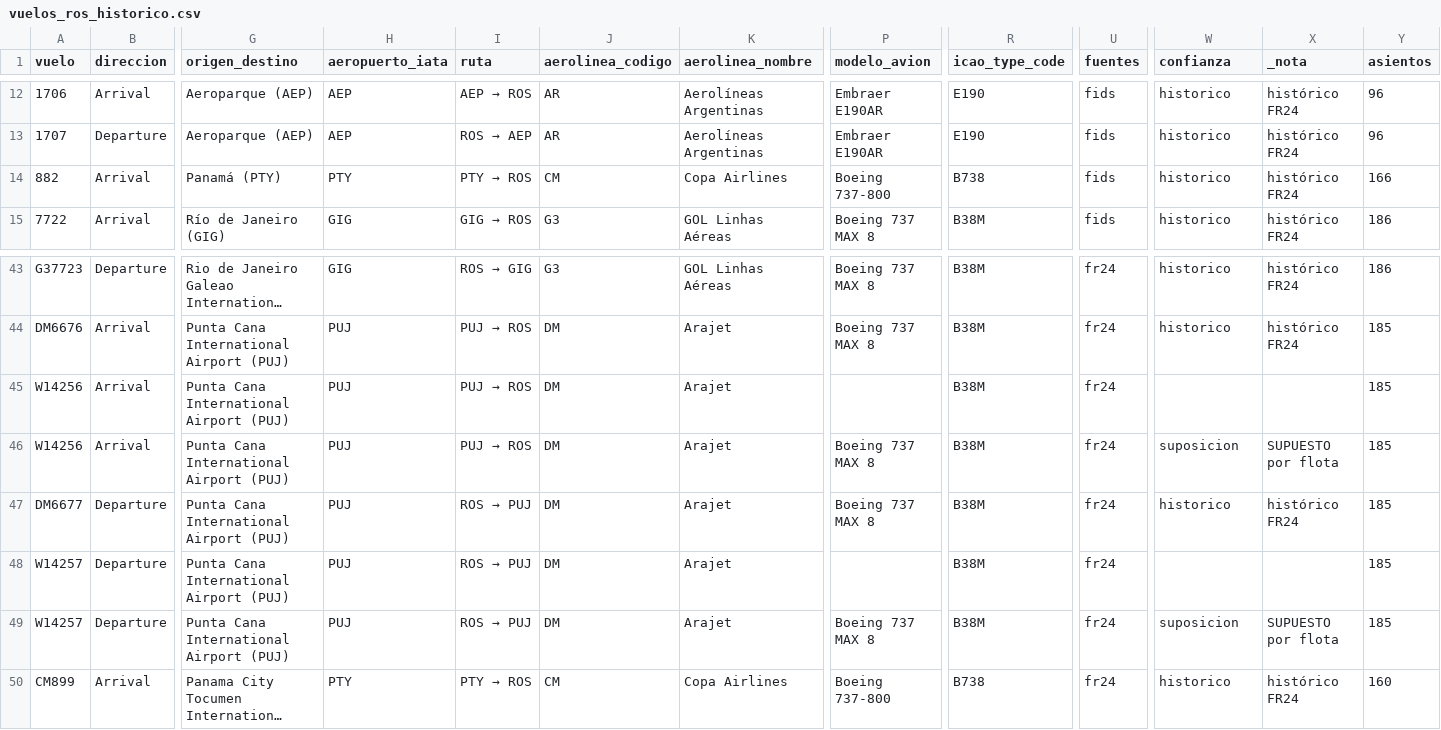
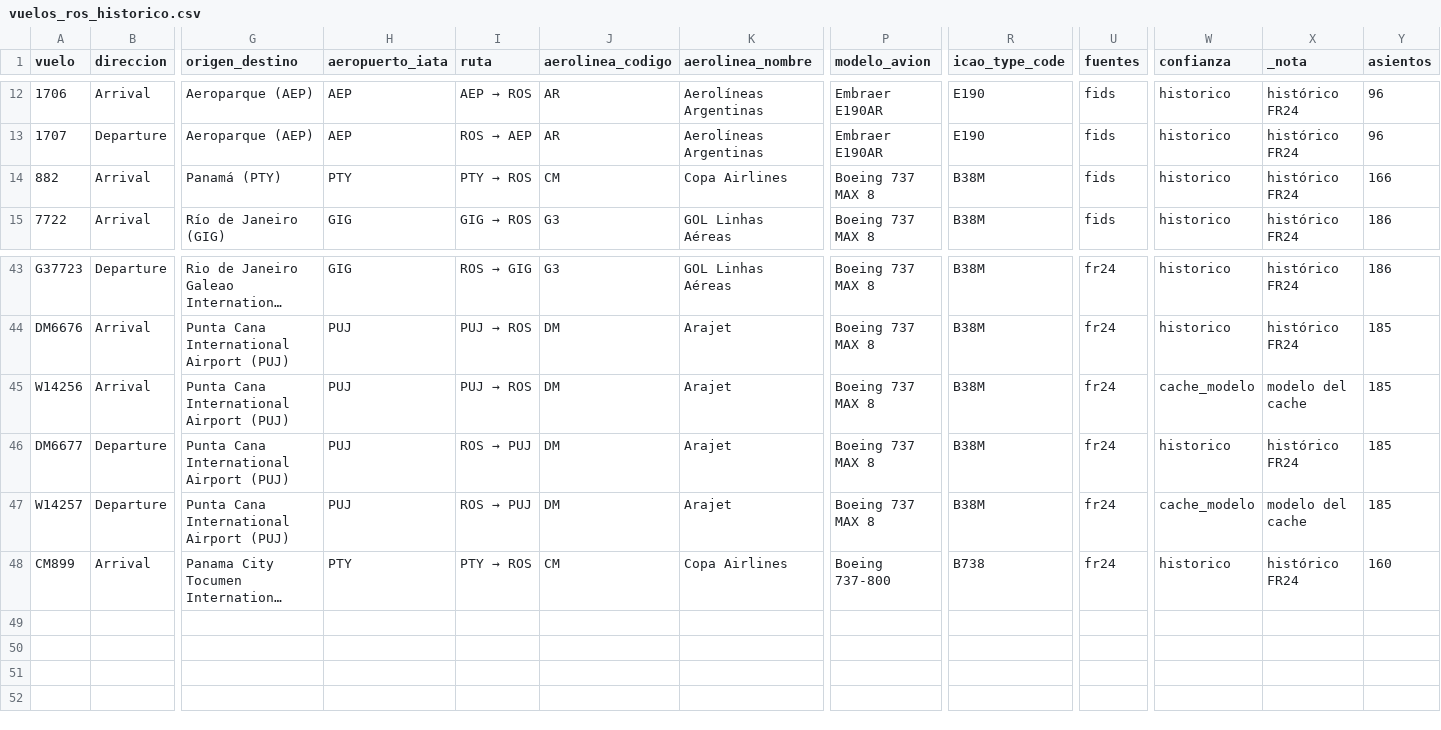
Before and after one commit to arqderman-tech/aeroros, a CSV file: vuelos_ros_historico.csv, drawn as a sheet; only a part is shown, gaps mark what is left out; long unchanged cells end in …; removed rows and columns are numbered as before the commit, all else as after; rows hold the shown columns only; the diff names each change by its address in the sheet, - before the commit and + after, or states it on an @@ line.

```diff
--- a/vuelos_ros_historico.csv
+++ b/vuelos_ros_historico.csv
-P14 (modelo_avion): Boeing 737-800
+P14 (modelo_avion): Boeing 737 MAX 8
-R14 (icao_type_code): B738
+R14 (icao_type_code): B38M
-row 45: W14256 | Arrival | Punta Cana International Airport (PUJ) | PUJ | PUJ → ROS | DM | Arajet |  | B38M | fr24 |  |  | 185
-W45 (confianza): suposicion
+W45 (confianza): cache_modelo
-X45 (_nota): SUPUESTO por flota
+X45 (_nota): modelo del cache
-row 48: W14257 | Departure | Punta Cana International Airport (PUJ) | PUJ | ROS → PUJ | DM | Arajet |  | B38M | fr24 |  |  | 185
-W47 (confianza): suposicion
+W47 (confianza): cache_modelo
-X47 (_nota): SUPUESTO por flota
+X47 (_nota): modelo del cache
```
Also changed, not shown: reporte_asientos_aerolinea.csv, reporte_asientos_mes_aero_ruta.csv, 6 other files.
